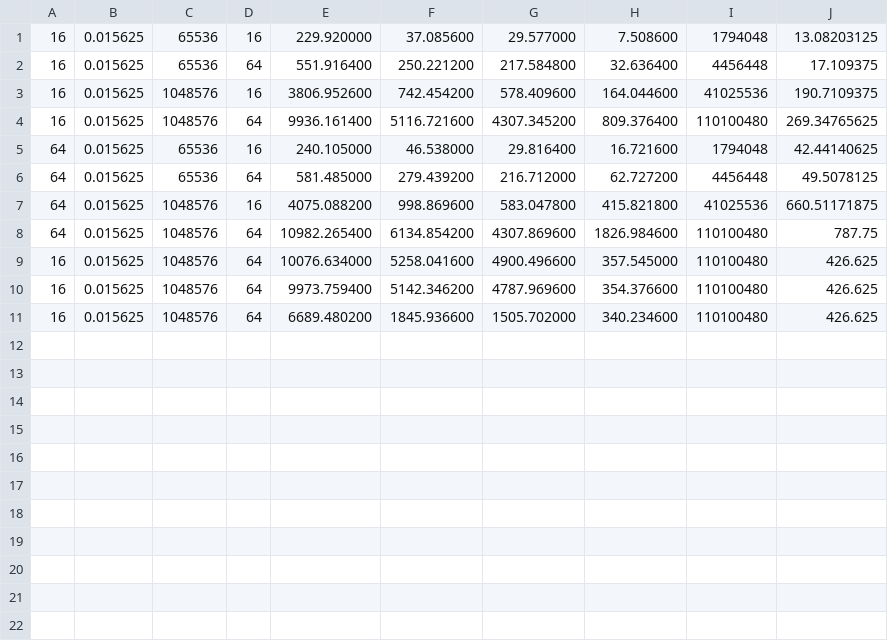
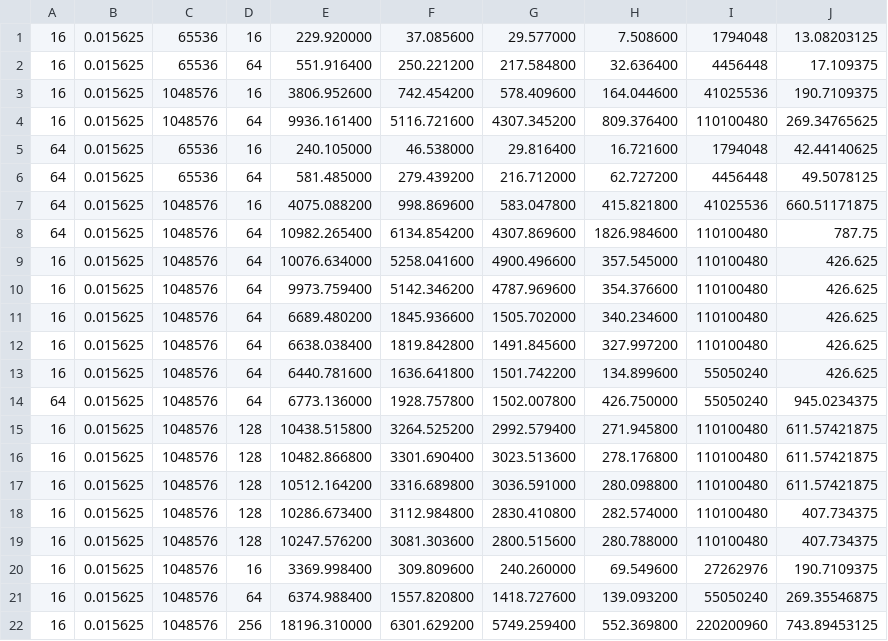
Before and after one commit to luoxi1228/Supple, a CSV file: RESULTS/OFRSupple.csv, drawn as a sheet.

Commit message:
OFRSupple 实现与优化

```diff
--- a/RESULTS/OFRSupple.csv
+++ b/RESULTS/OFRSupple.csv
@@ -11 +11,12 @@
 16,0.015625,1048576,64,6689.480200,1845.936600,1505.702000,340.234600,110100480,426.625
+16,0.015625,1048576,64,6638.038400,1819.842800,1491.845600,327.997200,110100480,426.625
+16,0.015625,1048576,64,6440.781600,1636.641800,1501.742200,134.899600,55050240,426.625
+64,0.015625,1048576,64,6773.136000,1928.757800,1502.007800,426.750000,55050240,945.0234375
+16,0.015625,1048576,128,10438.515800,3264.525200,2992.579400,271.945800,110100480,611.57421875
+16,0.015625,1048576,128,10482.866800,3301.690400,3023.513600,278.176800,110100480,611.57421875
+16,0.015625,1048576,128,10512.164200,3316.689800,3036.591000,280.098800,110100480,611.57421875
+16,0.015625,1048576,128,10286.673400,3112.984800,2830.410800,282.574000,110100480,407.734375
+16,0.015625,1048576,128,10247.576200,3081.303600,2800.515600,280.788000,110100480,407.734375
+16,0.015625,1048576,16,3369.998400,309.809600,240.260000,69.549600,27262976,190.7109375
+16,0.015625,1048576,64,6374.988400,1557.820800,1418.727600,139.093200,55050240,269.35546875
+16,0.015625,1048576,256,18196.310000,6301.629200,5749.259400,552.369800,220200960,743.89453125
```
Also changed, not shown: RESULTS/Supple.csv, RESULTS/ofrcompact_vs_ocompact.csv, 36 other files.
